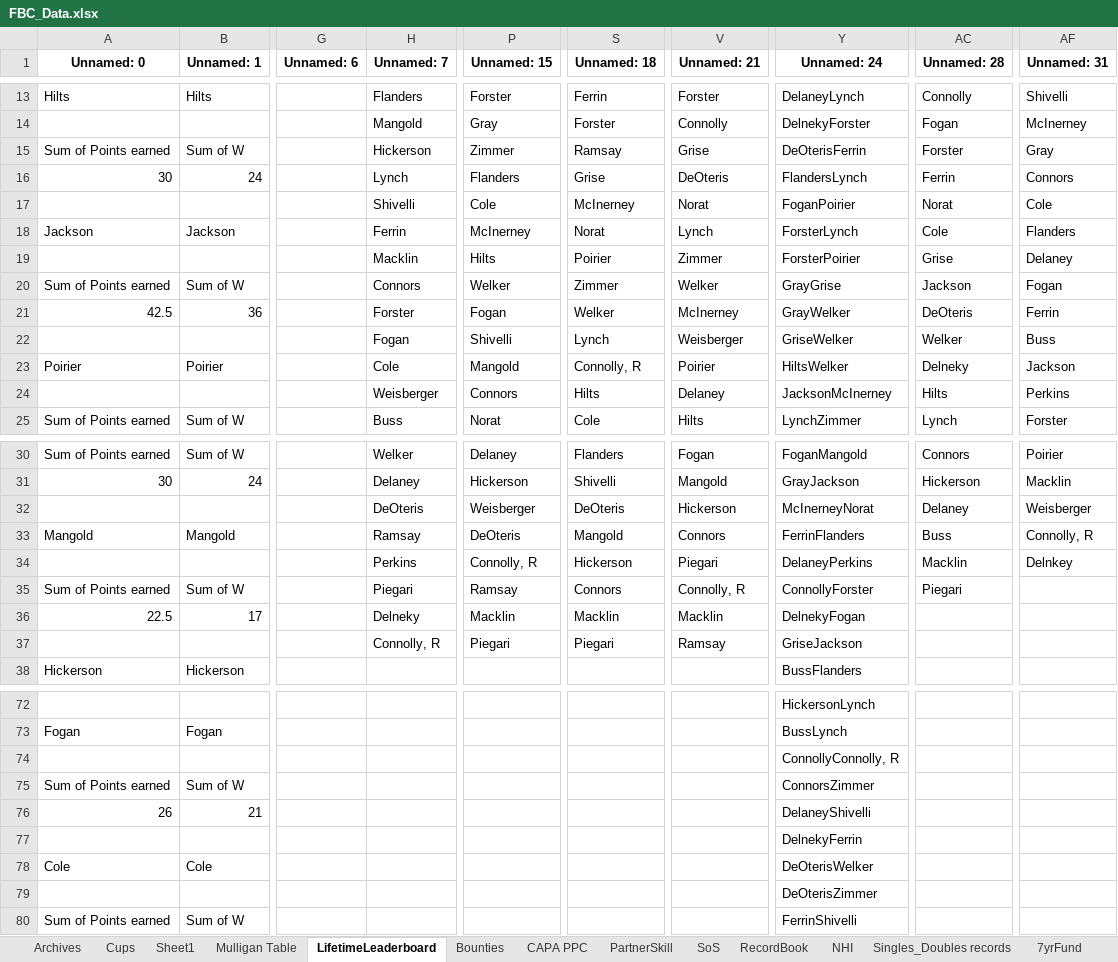
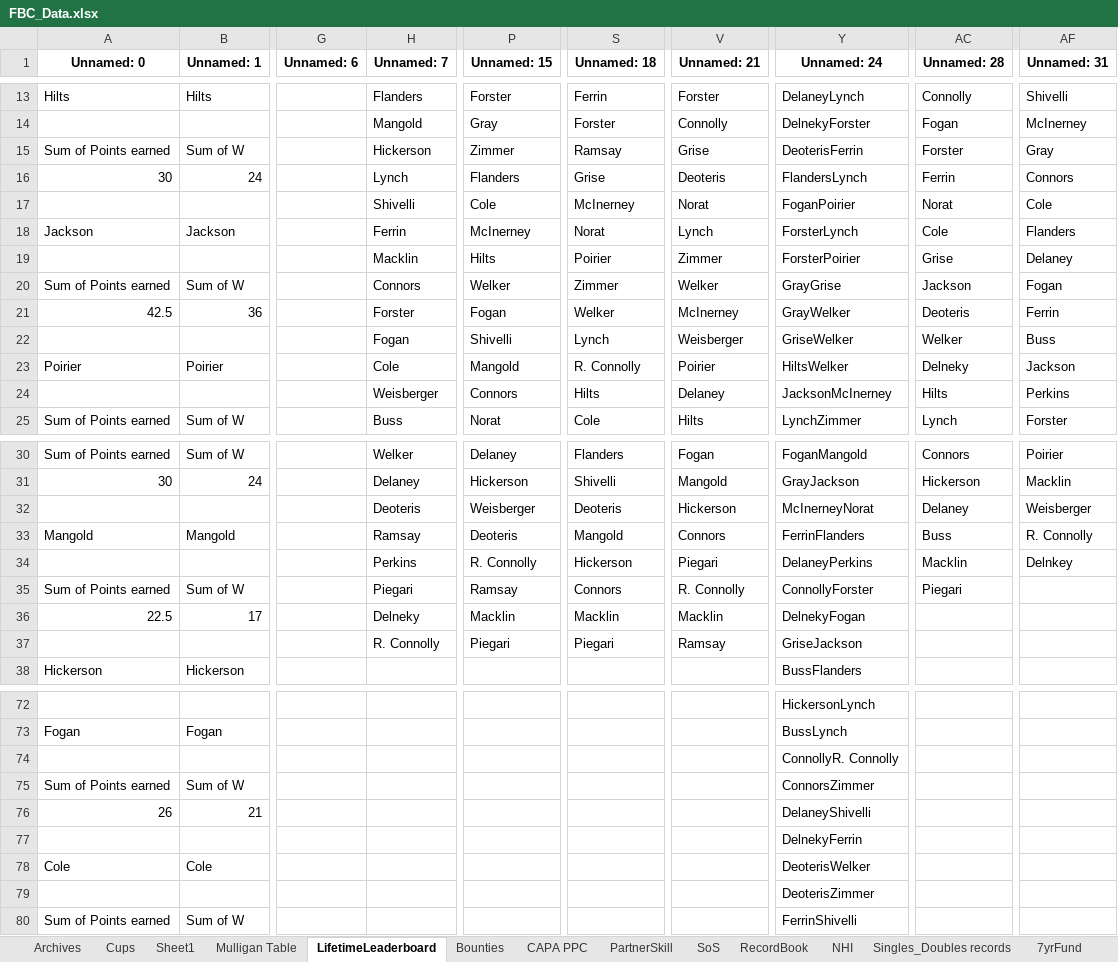
Before and after one commit to craighilts/fbc-data, an Excel workbook: FBC_Data.xlsx, sheet LifetimeLeaderboard, drawn as a sheet; only a part is shown, gaps mark what is left out; values as stored, in another font and other column widths than the file's, no borders; the diff covers the shown part only; the diff names each change by its address in the sheet, - before the commit and + after, or states it on an @@ line.

```diff
--- a/FBC_Data.xlsx (sheet LifetimeLeaderboard)
+++ b/FBC_Data.xlsx (sheet LifetimeLeaderboard)
-Y15 (Unnamed: 24): DeOterisFerrin
+Y15 (Unnamed: 24): DeoterisFerrin
-V16 (Unnamed: 21): DeOteris
+V16 (Unnamed: 21): Deoteris
-AC21 (Unnamed: 28): DeOteris
+AC21 (Unnamed: 28): Deoteris
-S23 (Unnamed: 18): Connolly, R
+S23 (Unnamed: 18): R. Connolly
-H32 (Unnamed: 7): DeOteris
+H32 (Unnamed: 7): Deoteris
-S32 (Unnamed: 18): DeOteris
+S32 (Unnamed: 18): Deoteris
-P33 (Unnamed: 15): DeOteris
+P33 (Unnamed: 15): Deoteris
-AF33 (Unnamed: 31): Connolly, R
+AF33 (Unnamed: 31): R. Connolly
-P34 (Unnamed: 15): Connolly, R
+P34 (Unnamed: 15): R. Connolly
-V35 (Unnamed: 21): Connolly, R
+V35 (Unnamed: 21): R. Connolly
-H37 (Unnamed: 7): Connolly, R
+H37 (Unnamed: 7): R. Connolly
-Y74 (Unnamed: 24): ConnollyConnolly, R
+Y74 (Unnamed: 24): ConnollyR. Connolly
-Y78 (Unnamed: 24): DeOterisWelker
+Y78 (Unnamed: 24): DeoterisWelker
-Y79 (Unnamed: 24): DeOterisZimmer
+Y79 (Unnamed: 24): DeoterisZimmer
```
Also changed, not shown: 7 edited cells elsewhere in this sheet, sheet Archives, sheet Singles_Doubles records, sheet SoS, sheet PartnerSkill, sheet Sheet1, sheet Bounties, 2 more sheets, 1 other file.
